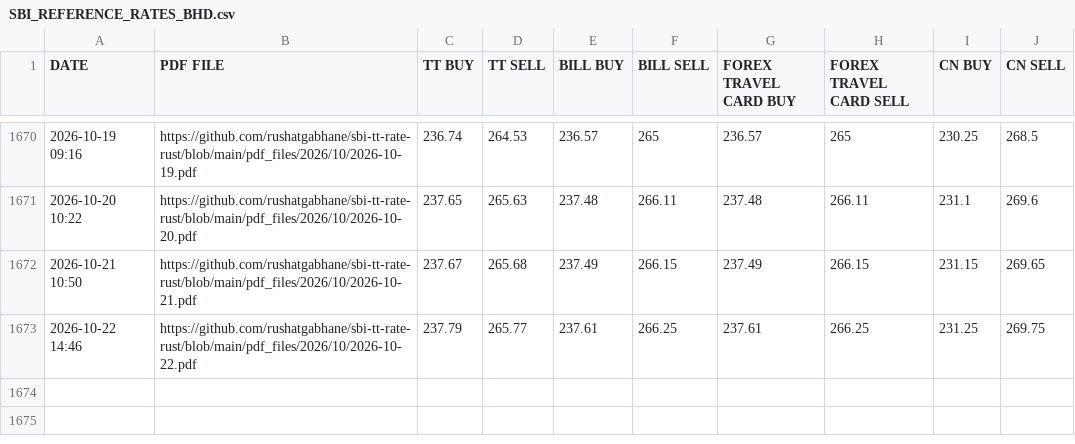
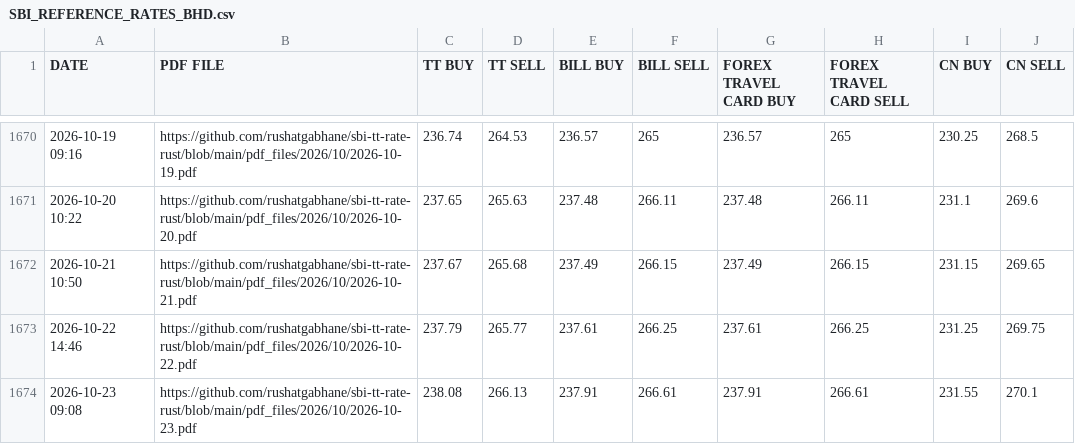
Before and after one commit to rushatgabhane/sbi-tt-rate-rust, a CSV file: csv_files/SBI_REFERENCE_RATES_BHD.csv, drawn as a sheet; only a part is shown, gaps mark what is left out; the diff names each change by its address in the sheet, - before the commit and + after, or states it on an @@ line.

```diff
--- a/csv_files/SBI_REFERENCE_RATES_BHD.csv
+++ b/csv_files/SBI_REFERENCE_RATES_BHD.csv
+row 1674: 2026-10-23 09:08 | https://github.com/rushatgabhane/sbi-tt-rate-rust/blob/main/pdf_files/2026/10/2026-10-23.pdf | 238.08 | 266.13 | 237.91 | 266.61 | 237.91 | 266.61 | 231.55 | 270.1
```
Also changed, not shown: csv_files/SBI_REFERENCE_RATES_CHF.csv, csv_files/SBI_REFERENCE_RATES_EUR.csv, 28 other files.
